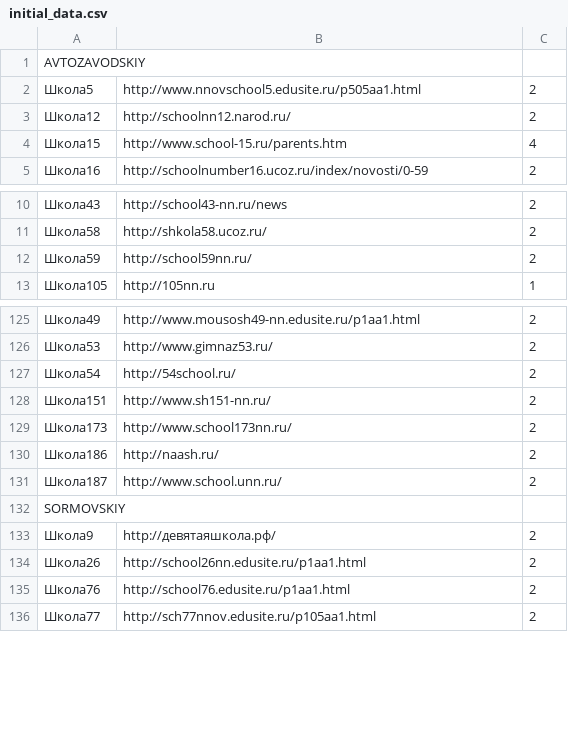
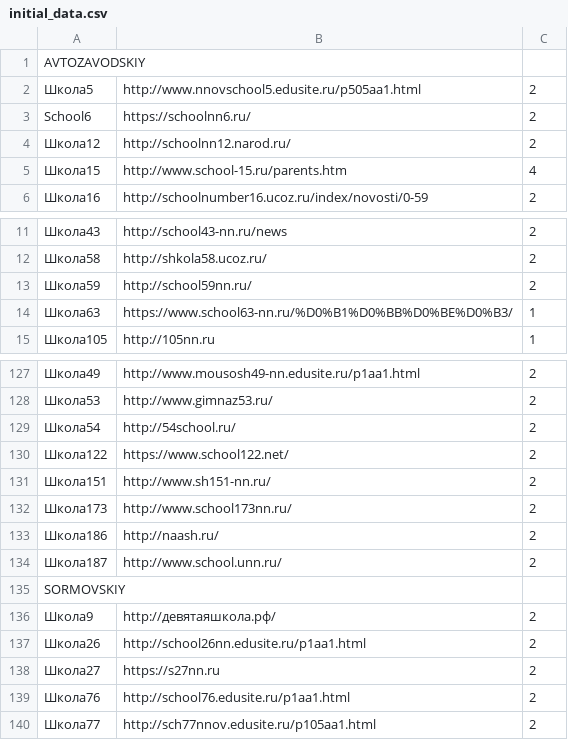
Before and after one commit to MaksimovArtem/School-site-s-parser, a CSV file: initial_data.csv, drawn as a sheet; only a part is shown, gaps mark what is left out; the diff names each change by its address in the sheet, - before the commit and + after, or states it on an @@ line.

Commit message:
https connection

```diff
--- a/initial_data.csv
+++ b/initial_data.csv
+row 3: School6 | https://schoolnn6.ru/ | 2
+row 14: Школа63 | https://www.school63-nn.ru/%D0%B1%D0%BB%D0%BE%D0%B3/ | 1
+row 130: Школа122 | https://www.school122.net/ | 2
+row 138: Школа27 | https://s27nn.ru | 2
```
Also changed, not shown: 2 other files.
